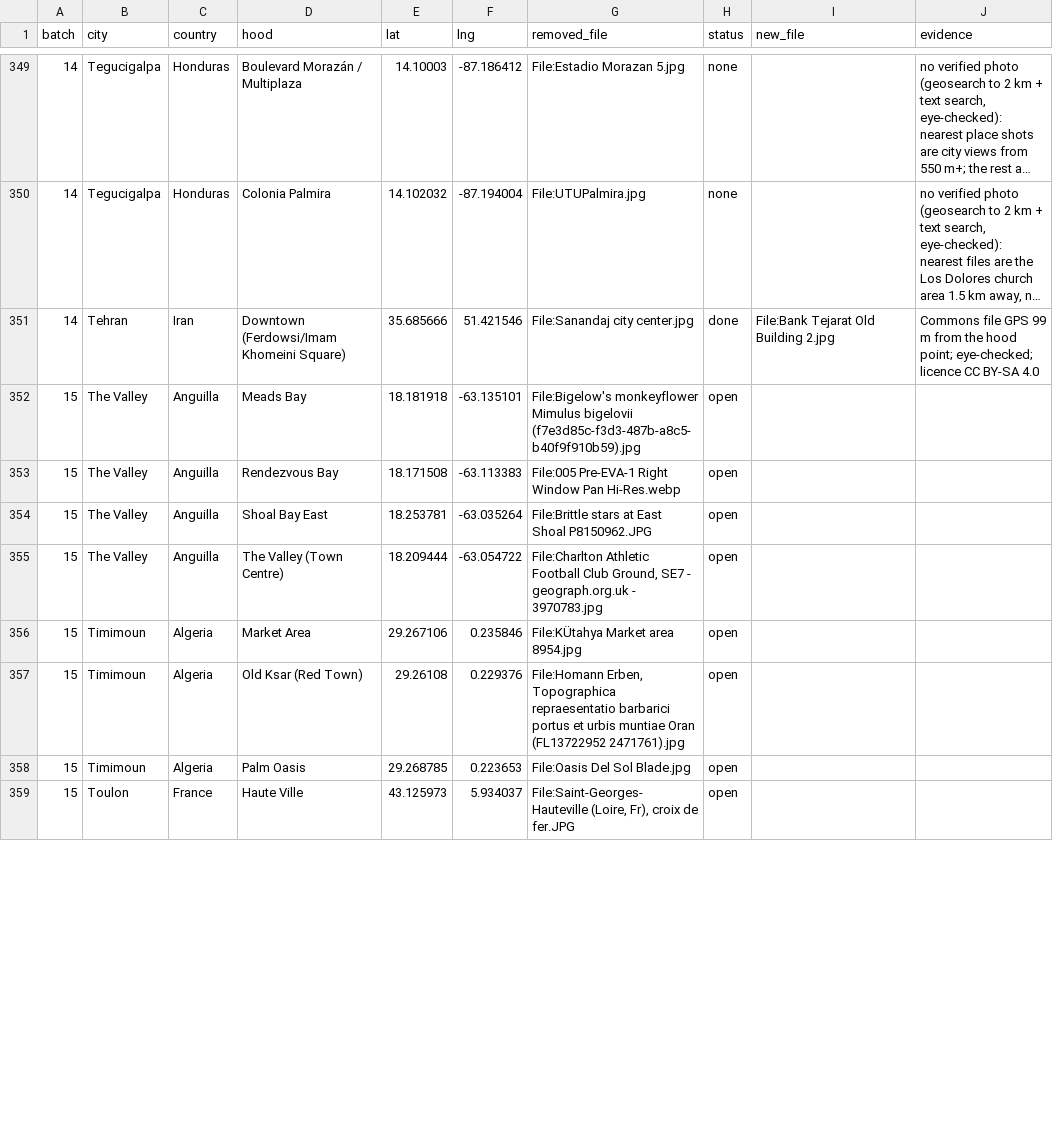
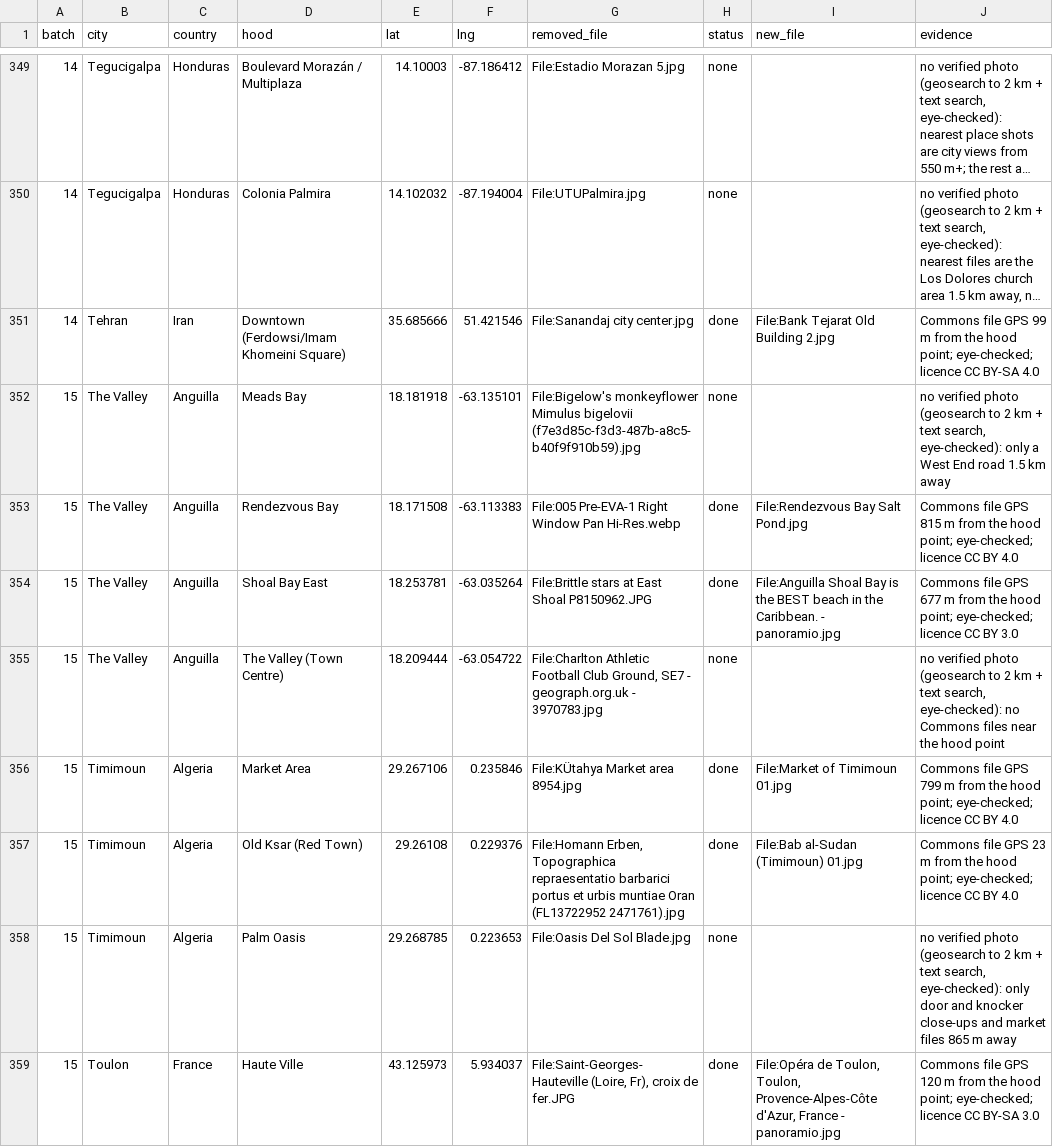
Before and after one commit to scjwolin57/Never-Roam-Alone, a CSV file: _needs-attention/hood-photo-replacements-queue.csv, drawn as a sheet; only a part is shown, gaps mark what is left out; long unchanged cells end in …; the diff covers the shown part only.

```diff
--- a/_needs-attention/hood-photo-replacements-queue.csv
+++ b/_needs-attention/hood-photo-replacements-queue.csv
@@ -351,9 +351,9 @@ batch,city,country,hood,lat,lng,removed_file,status,new_file,evidence
 14,Tehran,Iran,Downtown (Ferdowsi/Imam Khomeini Square),35.685666,51.421546,File:Sanandaj city center.jpg,done,File:Bank Tejarat Old Building 2.jpg,Commons file GPS 99 m from the hood point; eye-checked; licence CC BY-SA 4.0
-15,The Valley,Anguilla,Meads Bay,18.181918,-63.135101,File:Bigelow's monkeyflower Mimulus bigelovii (f7e3d85c-f3d3-487b-a8c5-b40f9f910b59).jpg,open,,
-15,The Valley,Anguilla,Rendezvous Bay,18.171508,-63.113383,File:005 Pre-EVA-1 Right Window Pan Hi-Res.webp,open,,
-15,The Valley,Anguilla,Shoal Bay East,18.253781,-63.035264,File:Brittle stars at East Shoal P8150962.JPG,open,,
-15,The Valley,Anguilla,The Valley (Town Centre),18.209444,-63.054722,"File:Charlton Athletic Football Club Ground, SE7 - geograph.org.uk - 3970783.jpg",open,,
-15,Timimoun,Algeria,Market Area,29.267106,0.235846,File:KÜtahya Market area 8954.jpg,open,,
-15,Timimoun,Algeria,Old Ksar (Red Town),29.26108,0.229376,"File:Homann Erben, Topographica repraesentatio barbarici portus et urbis muntiae Oran (FL13722952 2471761).jpg",open,,
-15,Timimoun,Algeria,Palm Oasis,29.268785,0.223653,File:Oasis Del Sol Blade.jpg,open,,
-15,Toulon,France,Haute Ville,43.125973,5.934037,"File:Saint-Georges-Hauteville (Loire, Fr), croix de fer.JPG",open,,
+15,The Valley,Anguilla,Meads Bay,18.181918,-63.135101,File:Bigelow's monkeyflower Mimulus bigelovii (f7e3d85c-f3d3-487b-a8c5-b40f9f910b59).jpg,none,,"no verified photo (geosearch to 2 km + text search, eye-checked): only a West End road 1.5 km away"
+15,The Valley,Anguilla,Rendezvous Bay,18.171508,-63.113383,File:005 Pre-EVA-1 Right Window Pan Hi-Res.webp,done,File:Rendezvous Bay Salt Pond.jpg,Commons file GPS 815 m from the hood point; eye-checked; licence CC BY 4.0
+15,The Valley,Anguilla,Shoal Bay East,18.253781,-63.035264,File:Brittle stars at East Shoal P8150962.JPG,done,File:Anguilla Shoal Bay is the BEST beach in the Caribbean. - panoramio.jpg,Commons file GPS 677 m from the hood point; eye-checked; licence CC BY 3.0
+15,The Valley,Anguilla,The Valley (Town Centre),18.209444,-63.054722,"File:Charlton Athletic Football Club Ground, SE7 - geograph.org.uk - 3970783.jpg",none,,"no verified photo (geosearch to 2 km + text search, eye-checked): no Commons files near the hood point"
+15,Timimoun,Algeria,Market Area,29.267106,0.235846,File:KÜtahya Market area 8954.jpg,done,File:Market of Timimoun 01.jpg,Commons file GPS 799 m from the hood point; eye-checked; licence CC BY 4.0
+15,Timimoun,Algeria,Old Ksar (Red Town),29.26108,0.229376,"File:Homann Erben, Topographica repraesentatio barbarici portus et urbis muntiae Oran (FL13722952 2471761).jpg",done,File:Bab al-Sudan (Timimoun) 01.jpg,Commons file GPS 23 m from the hood point; eye-checked; licence CC BY 4.0
+15,Timimoun,Algeria,Palm Oasis,29.268785,0.223653,File:Oasis Del Sol Blade.jpg,none,,"no verified photo (geosearch to 2 km + text search, eye-checked): only door and knocker close-ups and market files 865 m away"
+15,Toulon,France,Haute Ville,43.125973,5.934037,"File:Saint-Georges-Hauteville (Loire, Fr), croix de fer.JPG",done,"File:Opéra de Toulon, Toulon, Provence-Alpes-Côte d'Azur, France - panoramio.jpg",Commons file GPS 120 m from the hood point; eye-checked; licence CC BY-SA 3.0
```
Also changed, not shown: 46 edited cells elsewhere in this file, 36 other files.
